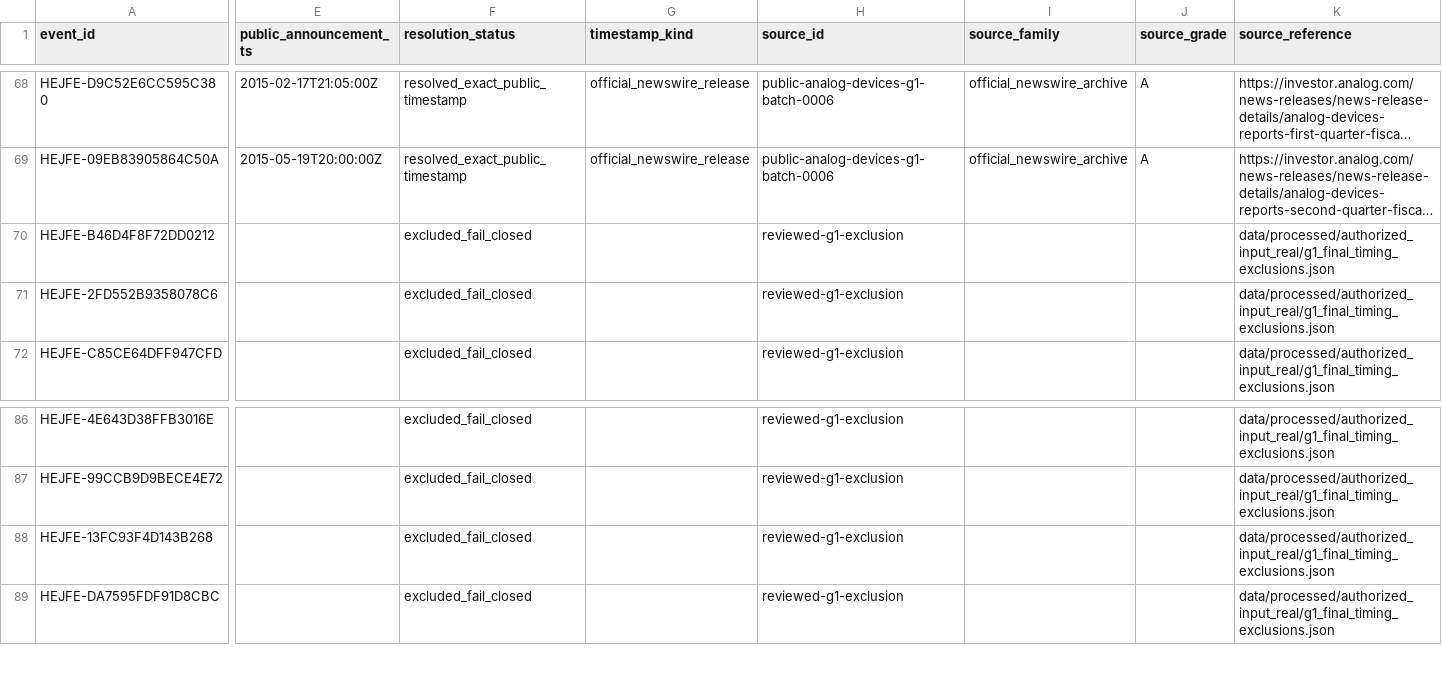
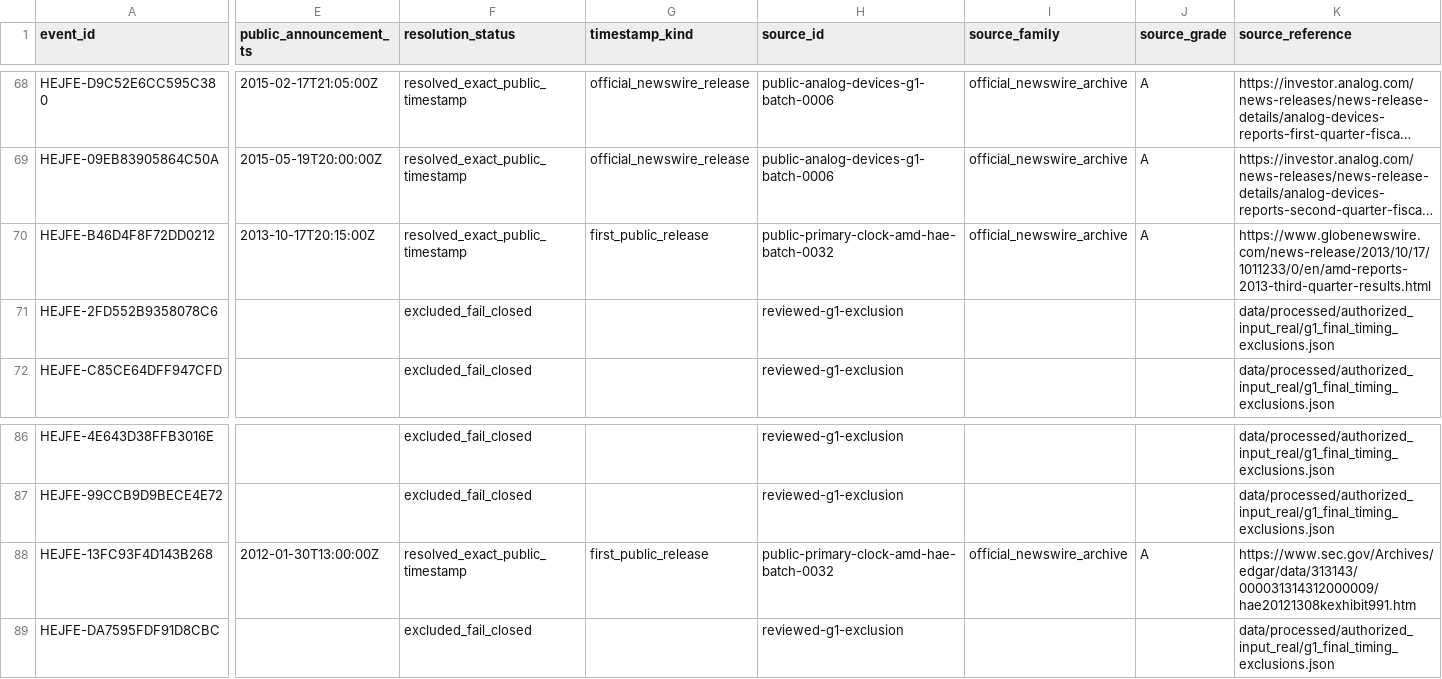
Before and after one commit to P00NSMASHER/trading-platform, a CSV file: data/processed/authorized_input_real/announcement_resolutions.csv, drawn as a sheet; only a part is shown, gaps mark what is left out; long unchanged cells end in …; the diff covers the shown part only; the diff names each change by its address in the sheet, - before the commit and + after, or states it on an @@ line.

```diff
--- a/data/processed/authorized_input_real/announcement_resolutions.csv
+++ b/data/processed/authorized_input_real/announcement_resolutions.csv
-E70 (public_announcement_ts): (empty)
+E70 (public_announcement_ts): 2013-10-17T20:15:00Z
-F70 (resolution_status): excluded_fail_closed
+F70 (resolution_status): resolved_exact_public_timestamp
-G70 (timestamp_kind): (empty)
+G70 (timestamp_kind): first_public_release
-H70 (source_id): reviewed-g1-exclusion
+H70 (source_id): public-primary-clock-amd-hae-batch-0032
-I70 (source_family): (empty)
+I70 (source_family): official_newswire_archive
-J70 (source_grade): (empty)
+J70 (source_grade): A
-K70 (source_reference): data/processed/authorized_input_real/g1_final_timing_exclusions.json
+K70 (source_reference): https://www.globenewswire.com/news-release/2013/10/17/1011233/0/en/amd-reports-2013-third-quarter-results.html
-E88 (public_announcement_ts): (empty)
+E88 (public_announcement_ts): 2012-01-30T13:00:00Z
-F88 (resolution_status): excluded_fail_closed
+F88 (resolution_status): resolved_exact_public_timestamp
-G88 (timestamp_kind): (empty)
+G88 (timestamp_kind): first_public_release
-H88 (source_id): reviewed-g1-exclusion
+H88 (source_id): public-primary-clock-amd-hae-batch-0032
-I88 (source_family): (empty)
+I88 (source_family): official_newswire_archive
-J88 (source_grade): (empty)
+J88 (source_grade): A
-K88 (source_reference): data/processed/authorized_input_real/g1_final_timing_exclusions.json
+K88 (source_reference): https://www.sec.gov/Archives/edgar/data/313143/000031314312000009/hae20121308kexhibit991.htm
```
Also changed, not shown: 4 edited cells elsewhere in this file, data/processed/authorized_input_real/metadata_domain_quality.csv, data/processed/authorized_input_real/metadata_unresolved_gates.csv, 22 other files.
